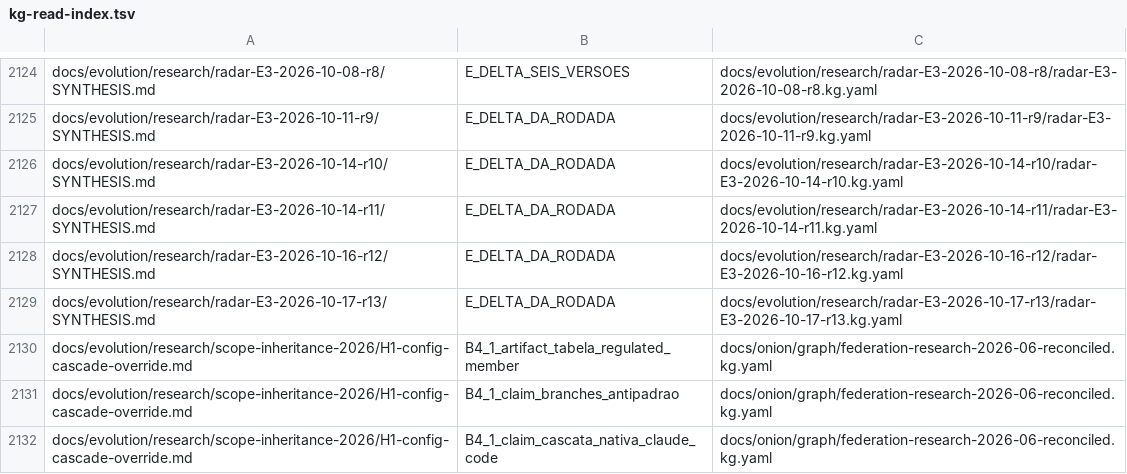
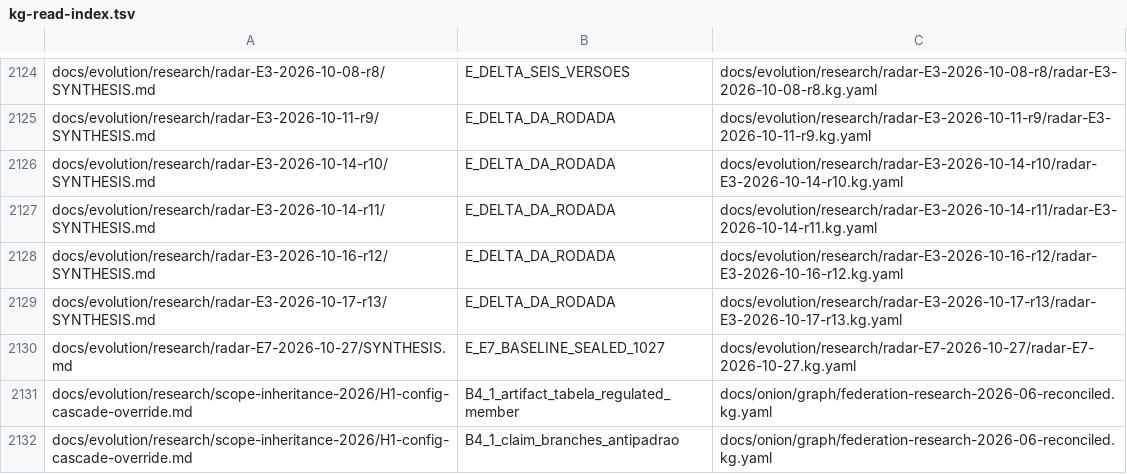
Before and after one commit to marciocar/onion-evolve, a TSV file: docs/onion/kg-read-index.tsv, drawn as a sheet; only a part is shown, gaps mark what is left out; the shorter side is filled out with more unchanged rows.

Commit message:
docs: projeções geradas regeneradas
Orquestrado com 🧅 Onion Evolve

```diff
--- a/docs/onion/kg-read-index.tsv
+++ b/docs/onion/kg-read-index.tsv
@@ -2129,2 +2129,3 @@ docs/evolution/research/radar-E3-2026-10-16-r12/SYNTHESIS.md	E_DELTA_DA_RODADA	d
 docs/evolution/research/radar-E3-2026-10-17-r13/SYNTHESIS.md	E_DELTA_DA_RODADA	docs/evolution/research/radar-E3-2026-10-17-r13/radar-E3-2026-10-17-r13.kg.yaml
+docs/evolution/research/radar-E7-2026-10-27/SYNTHESIS.md	E_E7_BASELINE_SEALED_1027	docs/evolution/research/radar-E7-2026-10-27/radar-E7-2026-10-27.kg.yaml
 docs/evolution/research/scope-inheritance-2026/H1-config-cascade-override.md	B4_1_artifact_tabela_regulated_member	docs/onion/graph/federation-research-2026-06-reconciled.kg.yaml
```
Also changed, not shown: 2 other files.
